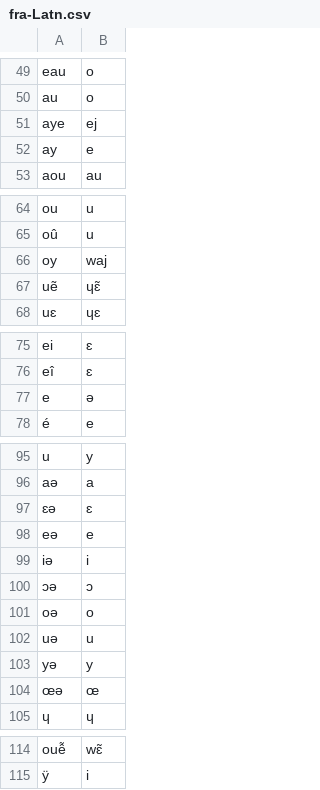
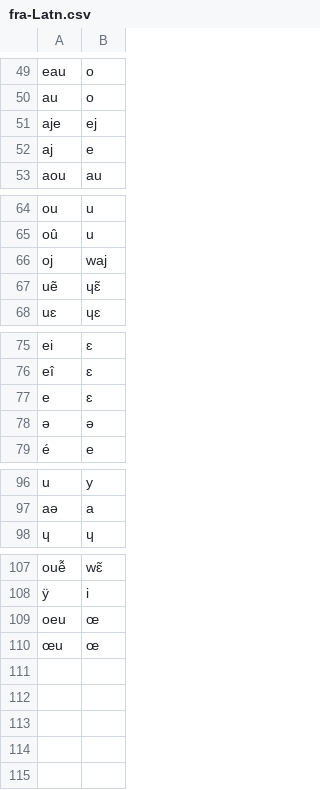
Before and after one commit to dmort27/epitran, a CSV file: epitran/data/map/fra-Latn.csv, drawn as a sheet; only a part is shown, gaps mark what is left out.

Commit message:
Final adjustments

```diff
--- a/epitran/data/map/fra-Latn.csv
+++ b/epitran/data/map/fra-Latn.csv
@@ -50,4 +50,4 @@ eau,o
 au,o
-aye,ej
-ay,e
+aje,ej
+aj,e
 aou,au
@@ -65,3 +65,3 @@ ou,u
 oû,u
-oy,waj
+oj,waj
 uẽ,ɥɛ̃
@@ -76,3 +76,4 @@ ei,ɛ
 eî,ɛ
-e,ə
+e,ɛ
+ə,ə
 é,e
@@ -96,10 +97,2 @@ u,y
 aə,a
-ɛə,ɛ
-eə,e
-iə,i
-ɔə,ɔ
-oə,o
-uə,u
-yə,y
-œə,œ
 ɥ,ɥ
@@ -115 +108,3 @@ ouễ,wɛ̃
 ÿ,i
+oeu,œ
+œu,œ
```
